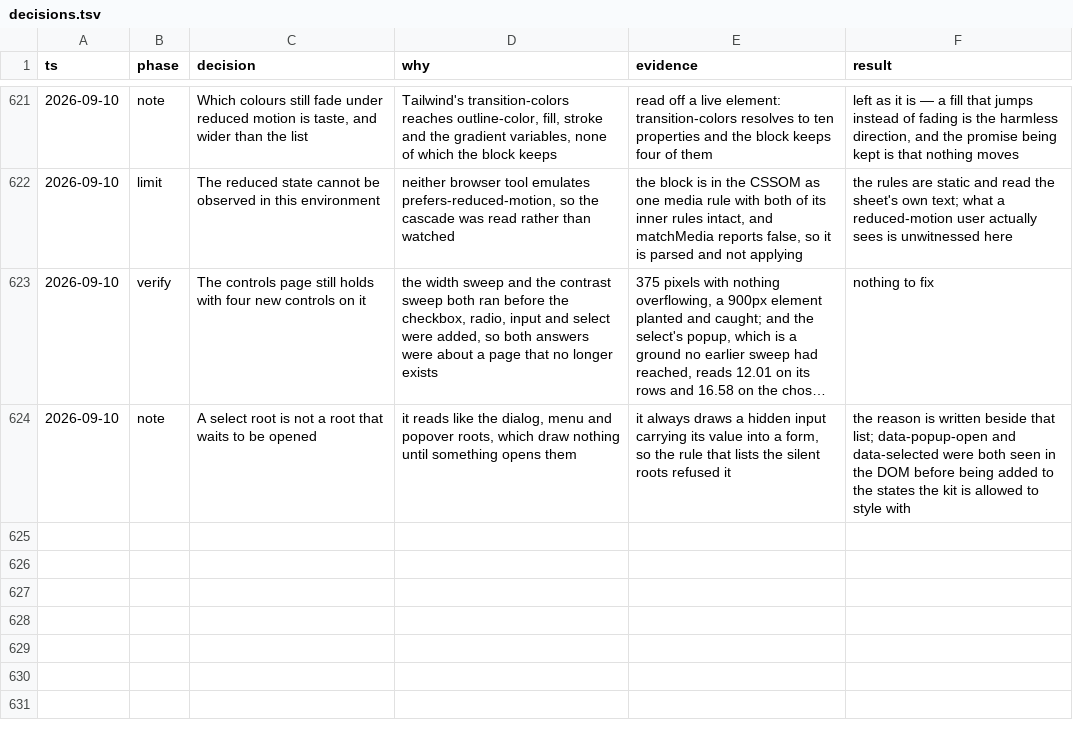
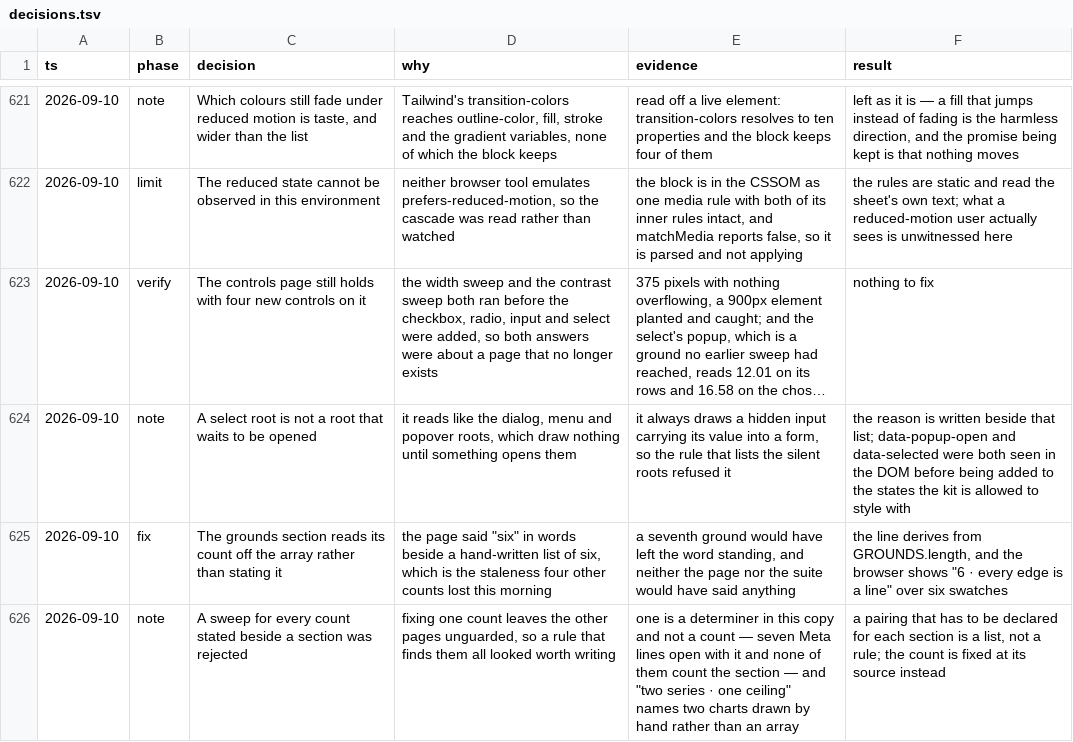
Before and after one commit to tyler-mitchell/infinite-canvas, a TSV file: packages/polkadot-ui/docs/internal/decisions.tsv, drawn as a sheet; only a part is shown, gaps mark what is left out; long unchanged cells end in …; the diff names each change by its address in the sheet, - before the commit and + after, or states it on an @@ line.

Commit message:
fix(polkadot-ui): the grounds section counts its own swatches
The meta beside the grounds said six in words next to a list of six. Adding a
ground would have left the word standing. It now reads GROUNDS.length.

```diff
--- a/packages/polkadot-ui/docs/internal/decisions.tsv
+++ b/packages/polkadot-ui/docs/internal/decisions.tsv
+row 625: 2026-09-10 | fix | The grounds section reads its count off the array rather than stating it | the page said "six" in words beside a hand-written list of six, which is the staleness four other counts lost this morning | a seventh ground would have left the word standing, and neither the page nor the suite would have said anything | the line derives from GROUNDS.length, and the browser shows "6 · every edge is a line" over six swatches
+row 626: 2026-09-10 | note | A sweep for every count stated beside a section was rejected | fixing one count leaves the other pages unguarded, so a rule that finds them all looked worth writing | one is a determiner in this copy and not a count — seven Meta lines open with it and none of them count the section — and "two series · one ceiling" names two charts drawn by hand rather than an array | a pairing that has to be declared for each section is a list, not a rule; the count is fixed at its source instead
```
Also changed, not shown: 1 other file.
